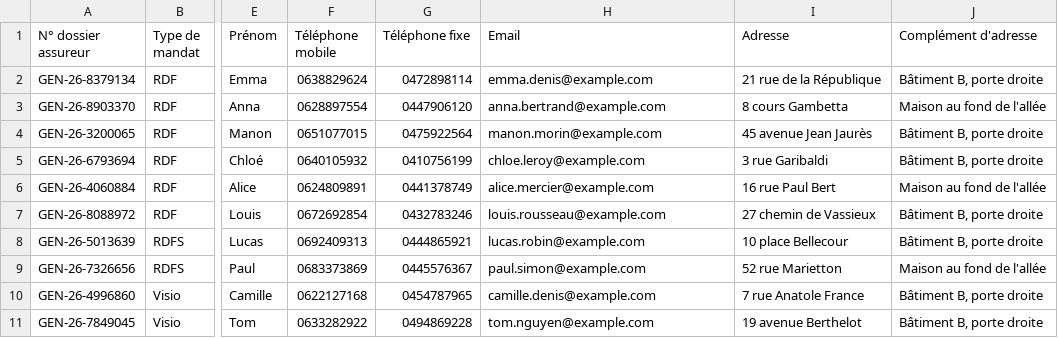
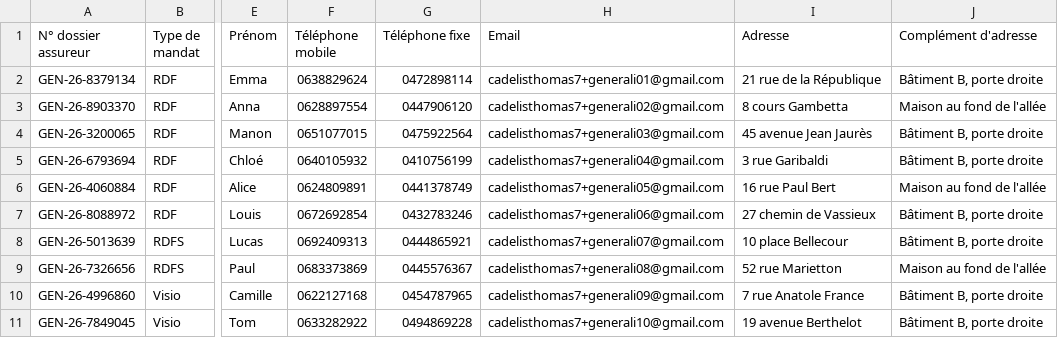
Before and after one commit to topacabana/plomi, a CSV file: tests_import/seeds/seed_import_generali.csv, drawn as a sheet; only a part is shown, gaps mark what is left out; the diff names each change by its address in the sheet, - before the commit and + after, or states it on an @@ line.

```diff
--- a/tests_import/seeds/seed_import_generali.csv
+++ b/tests_import/seeds/seed_import_generali.csv
-H2 (Email): emma.denis@example.com
+H2 (Email): cadelisthomas7+generali01@gmail.com
-H3 (Email): anna.bertrand@example.com
+H3 (Email): cadelisthomas7+generali02@gmail.com
-H4 (Email): manon.morin@example.com
+H4 (Email): cadelisthomas7+generali03@gmail.com
-H5 (Email): chloe.leroy@example.com
+H5 (Email): cadelisthomas7+generali04@gmail.com
-H6 (Email): alice.mercier@example.com
+H6 (Email): cadelisthomas7+generali05@gmail.com
-H7 (Email): louis.rousseau@example.com
+H7 (Email): cadelisthomas7+generali06@gmail.com
-H8 (Email): lucas.robin@example.com
+H8 (Email): cadelisthomas7+generali07@gmail.com
-H9 (Email): paul.simon@example.com
+H9 (Email): cadelisthomas7+generali08@gmail.com
-H10 (Email): camille.denis@example.com
+H10 (Email): cadelisthomas7+generali09@gmail.com
-H11 (Email): tom.nguyen@example.com
+H11 (Email): cadelisthomas7+generali10@gmail.com
```
Also changed, not shown: tests_import/seeds/seed_import_axa.csv, tests_import/seeds/seed_import_gmf.csv, 3 other files.
